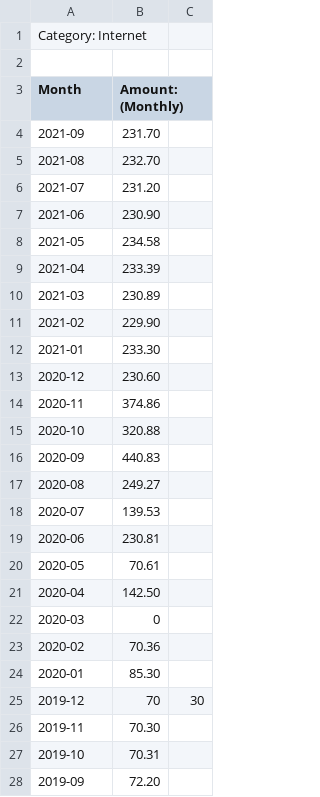
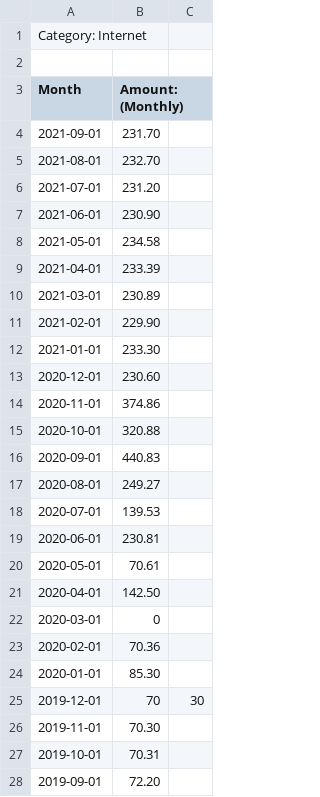
Before and after one commit to luguina/pfmrus, a CSV file: optus.csv, drawn as a sheet; only a part is shown; the diff covers the shown part only.

Commit message:
Update optus.csv

```diff
--- a/optus.csv
+++ b/optus.csv
@@ -3,26 +3,26 @@ Category: Internet
 Month,Amount: (Monthly)
-2021-09,231.70
-2021-08,232.70
-2021-07,231.20
-2021-06,230.90
-2021-05,234.58
-2021-04,233.39
-2021-03,230.89
-2021-02,229.90
-2021-01,233.30
-2020-12,230.60
-2020-11,374.86
-2020-10,320.88
-2020-09,440.83
-2020-08,249.27
-2020-07,139.53
-2020-06,230.81
-2020-05,70.61
-2020-04,142.50
-2020-03,0
-2020-02,70.36
-2020-01,85.30
-2019-12,70,30
-2019-11,70.30
-2019-10,70.31
-2019-09,72.20
+2021-09-01,231.70
+2021-08-01,232.70
+2021-07-01,231.20
+2021-06-01,230.90
+2021-05-01,234.58
+2021-04-01,233.39
+2021-03-01,230.89
+2021-02-01,229.90
+2021-01-01,233.30
+2020-12-01,230.60
+2020-11-01,374.86
+2020-10-01,320.88
+2020-09-01,440.83
+2020-08-01,249.27
+2020-07-01,139.53
+2020-06-01,230.81
+2020-05-01,70.61
+2020-04-01,142.50
+2020-03-01,0
+2020-02-01,70.36
+2020-01-01,85.30
+2019-12-01,70,30
+2019-11-01,70.30
+2019-10-01,70.31
+2019-09-01,72.20
```
Also changed, not shown: 2 edited cells elsewhere in this file.
